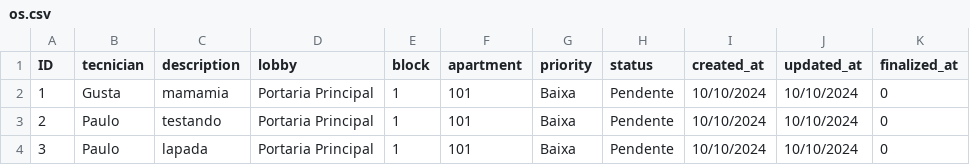
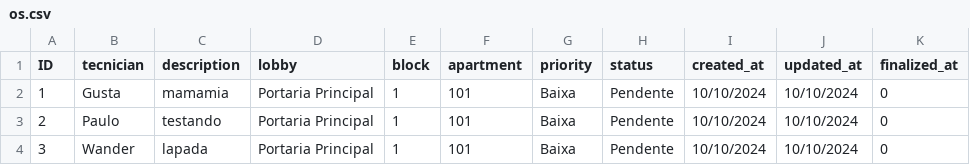
Before and after one commit to brenohabib/OSPredial, a CSV file: src/main/java/org/atividadeJava/atividade3/Prova2e3/os.csv, drawn as a sheet.

```diff
--- a/src/main/java/org/atividadeJava/atividade3/Prova2e3/os.csv
+++ b/src/main/java/org/atividadeJava/atividade3/Prova2e3/os.csv
@@ -3,2 +3,2 @@ ID,tecnician,description,lobby,block,apartment,priority,status,created_at,update
 2,Paulo,testando,Portaria Principal,1,101,Baixa,Pendente,10/10/2024,10/10/2024,0
-3,Paulo,lapada,Portaria Principal,1,101,Baixa,Pendente,10/10/2024,10/10/2024,0
+3,Wander,lapada,Portaria Principal,1,101,Baixa,Pendente,10/10/2024,10/10/2024,0
```
Also changed, not shown: 4 other files.
